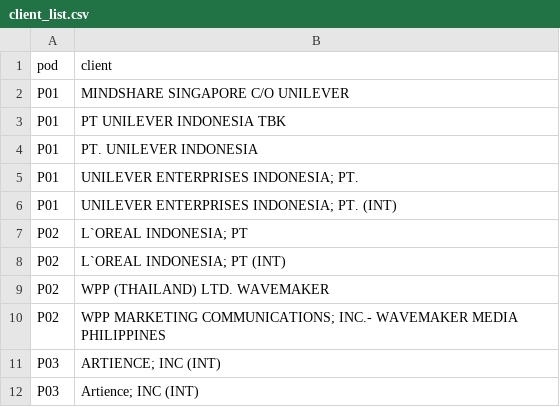
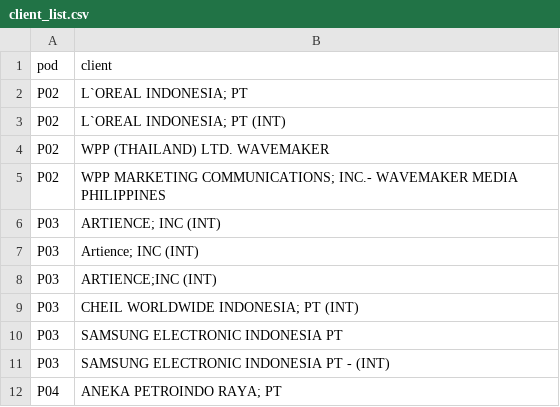
Before and after one commit to dyahrositadinasari/mediaplan, a CSV file: client_list.csv, drawn as a sheet; only a part is shown; the shorter side is filled out with more unchanged rows; the diff names each change by its address in the sheet, - before the commit and + after, or states it on an @@ line.

Commit message:
Update client_list.csv

```diff
--- a/client_list.csv
+++ b/client_list.csv
-row 2: P01 | MINDSHARE SINGAPORE C/O UNILEVER
-row 3: P01 | PT UNILEVER INDONESIA TBK
-row 4: P01 | PT. UNILEVER INDONESIA
-row 5: P01 | UNILEVER ENTERPRISES INDONESIA; PT.
-row 6: P01 | UNILEVER ENTERPRISES INDONESIA; PT. (INT)
```
